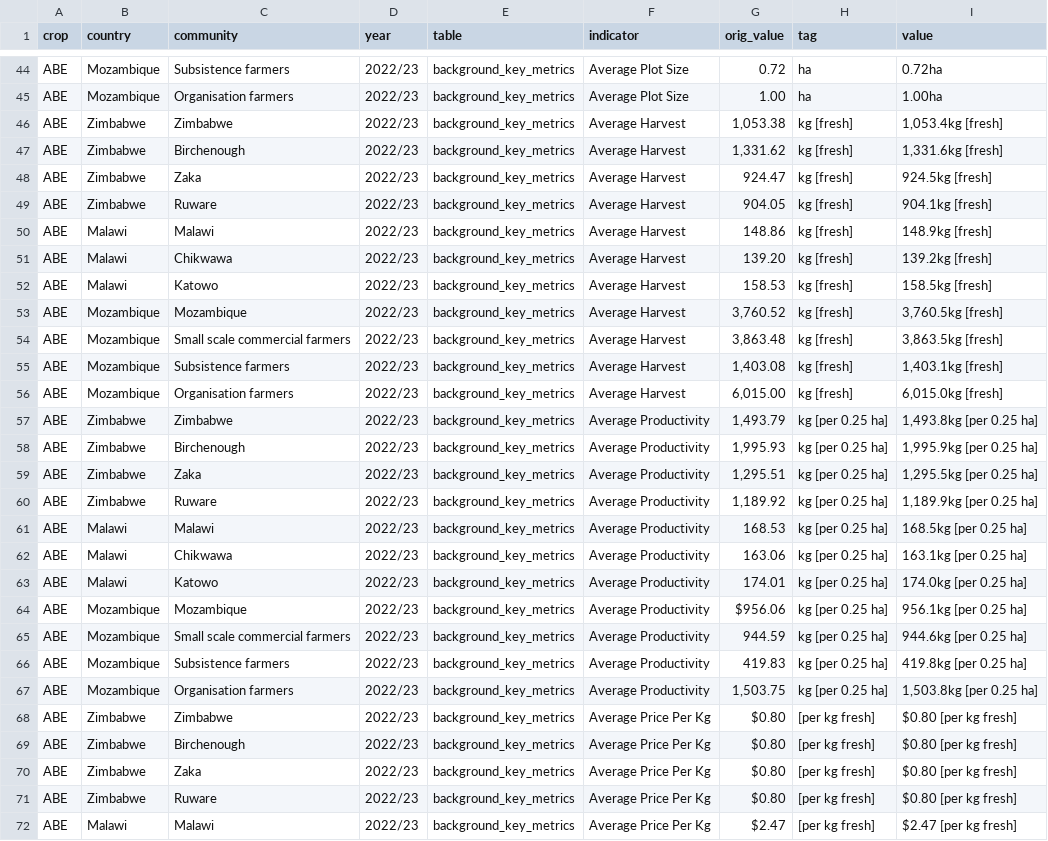
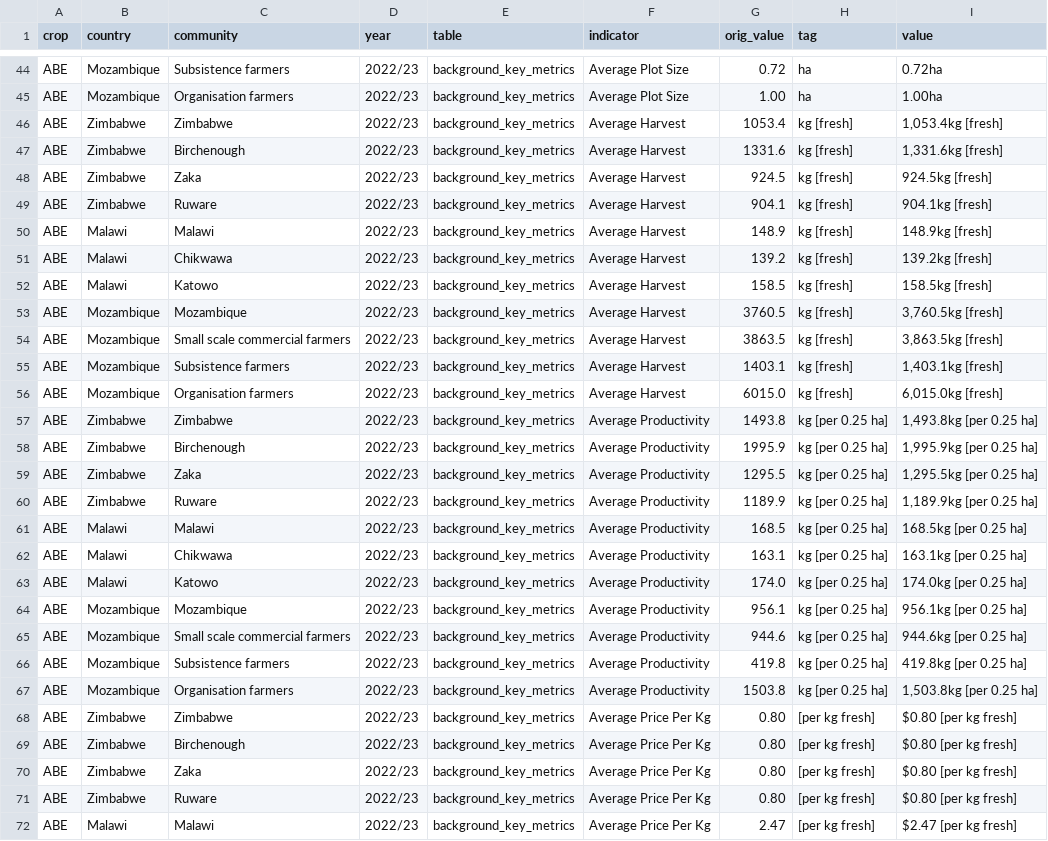
Before and after one commit to OpenUpSA/perifarms, a CSV file: src/data/tables.csv, drawn as a sheet; only a part is shown, gaps mark what is left out; the diff covers the shown part only; the diff names each change by its address in the sheet, - before the commit and + after, or states it on an @@ line.

```diff
--- a/src/data/tables.csv
+++ b/src/data/tables.csv
-G46 (orig_value): 1,053.38
+G46 (orig_value): 1053.4
-G47 (orig_value): 1,331.62
+G47 (orig_value): 1331.6
-G48 (orig_value): 924.47
+G48 (orig_value): 924.5
-G49 (orig_value): 904.05
+G49 (orig_value): 904.1
-G50 (orig_value): 148.86
+G50 (orig_value): 148.9
-G51 (orig_value): 139.20
+G51 (orig_value): 139.2
-G52 (orig_value): 158.53
+G52 (orig_value): 158.5
-G53 (orig_value): 3,760.52
+G53 (orig_value): 3760.5
-G54 (orig_value): 3,863.48
+G54 (orig_value): 3863.5
-G55 (orig_value): 1,403.08
+G55 (orig_value): 1403.1
-G56 (orig_value): 6,015.00
+G56 (orig_value): 6015.0
-G57 (orig_value): 1,493.79
+G57 (orig_value): 1493.8
-G58 (orig_value): 1,995.93
+G58 (orig_value): 1995.9
-G59 (orig_value): 1,295.51
+G59 (orig_value): 1295.5
-G60 (orig_value): 1,189.92
+G60 (orig_value): 1189.9
-G61 (orig_value): 168.53
+G61 (orig_value): 168.5
-G62 (orig_value): 163.06
+G62 (orig_value): 163.1
-G63 (orig_value): 174.01
+G63 (orig_value): 174.0
-G64 (orig_value): $956.06
+G64 (orig_value): 956.1
-G65 (orig_value): 944.59
+G65 (orig_value): 944.6
-G66 (orig_value): 419.83
+G66 (orig_value): 419.8
-G67 (orig_value): 1,503.75
+G67 (orig_value): 1503.8
-G68:G71 (orig_value): $0.80
+G68:G71 (orig_value): 0.80
-G72 (orig_value): $2.47
+G72 (orig_value): 2.47
```
Also changed, not shown: 153 edited cells elsewhere in this file, src/data/extra-charts.csv, src/data/farmers.csv, 23 other files.
